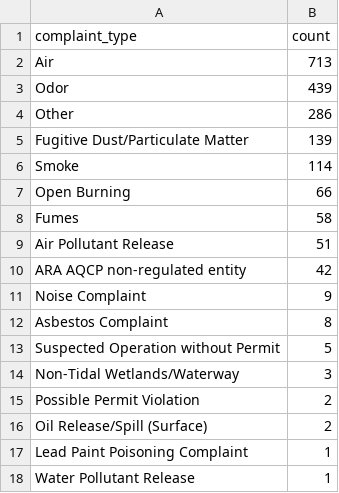
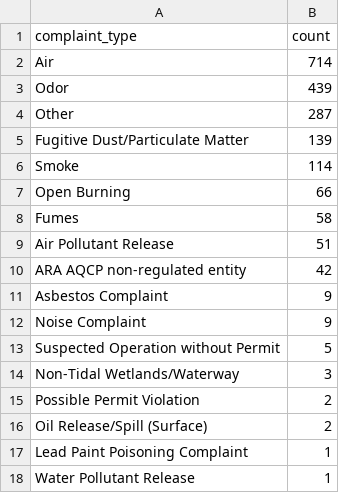
Before and after one commit to sandrafish/live-nicar-pipeline, a CSV file: exported_data/complaint_type_frequency.csv, drawn as a sheet; only a part is shown.

```diff
--- a/exported_data/complaint_type_frequency.csv
+++ b/exported_data/complaint_type_frequency.csv
@@ -1,5 +1,5 @@
 complaint_type,count
-Air,713
+Air,714
 Odor,439
-Other,286
+Other,287
 Fugitive Dust/Particulate Matter,139
@@ -10,4 +10,4 @@ Air Pollutant Release,51
 ARA AQCP non-regulated entity,42
+Asbestos Complaint,9
 Noise Complaint,9
-Asbestos Complaint,8
 Suspected Operation without Permit,5
```
Also changed, not shown: exported_data/all_complaints.csv, exported_data/invalid_counties.csv, 1 other file.
